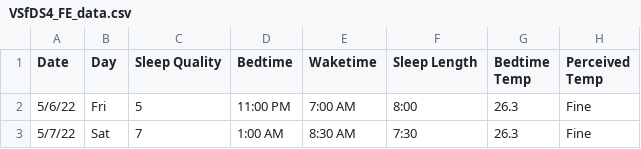
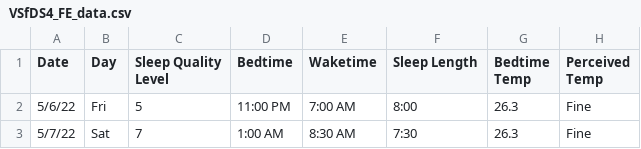
Before and after one commit to TsaiYunLi/DS-as-a-Field-Final-Project, a CSV file: VSfDS4_FE_data.csv, drawn as a sheet; only a part is shown; the diff names each change by its address in the sheet, - before the commit and + after, or states it on an @@ line.

Commit message:
Add files via upload

```diff
--- a/VSfDS4_FE_data.csv
+++ b/VSfDS4_FE_data.csv
-C1: Sleep Quality
+C1: Sleep Quality Level
```
